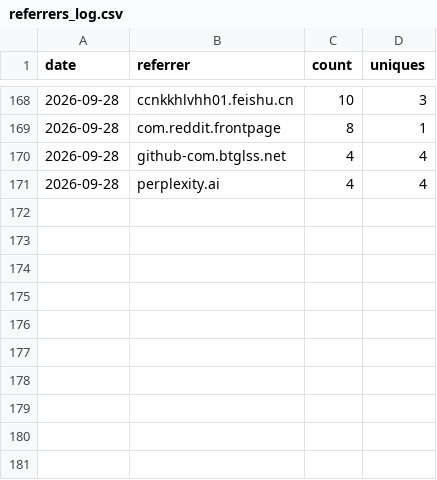
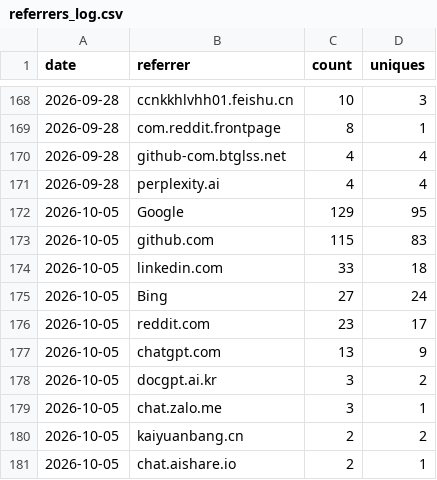
Before and after one commit to Aperivue/medsci-skills, a CSV file: referrers_log.csv, drawn as a sheet; only a part is shown, gaps mark what is left out; the diff names each change by its address in the sheet, - before the commit and + after, or states it on an @@ line.

```diff
--- a/referrers_log.csv
+++ b/referrers_log.csv
+row 172: 2026-10-05 | Google | 129 | 95
+row 173: 2026-10-05 | github.com | 115 | 83
+row 174: 2026-10-05 | linkedin.com | 33 | 18
+row 175: 2026-10-05 | Bing | 27 | 24
+row 176: 2026-10-05 | reddit.com | 23 | 17
+row 177: 2026-10-05 | chatgpt.com | 13 | 9
+row 178: 2026-10-05 | docgpt.ai.kr | 3 | 2
+row 179: 2026-10-05 | chat.zalo.me | 3 | 1
+row 180: 2026-10-05 | kaiyuanbang.cn | 2 | 2
+row 181: 2026-10-05 | chat.aishare.io | 2 | 1
```
Also changed, not shown: paths_log.csv, traffic_log.csv.
